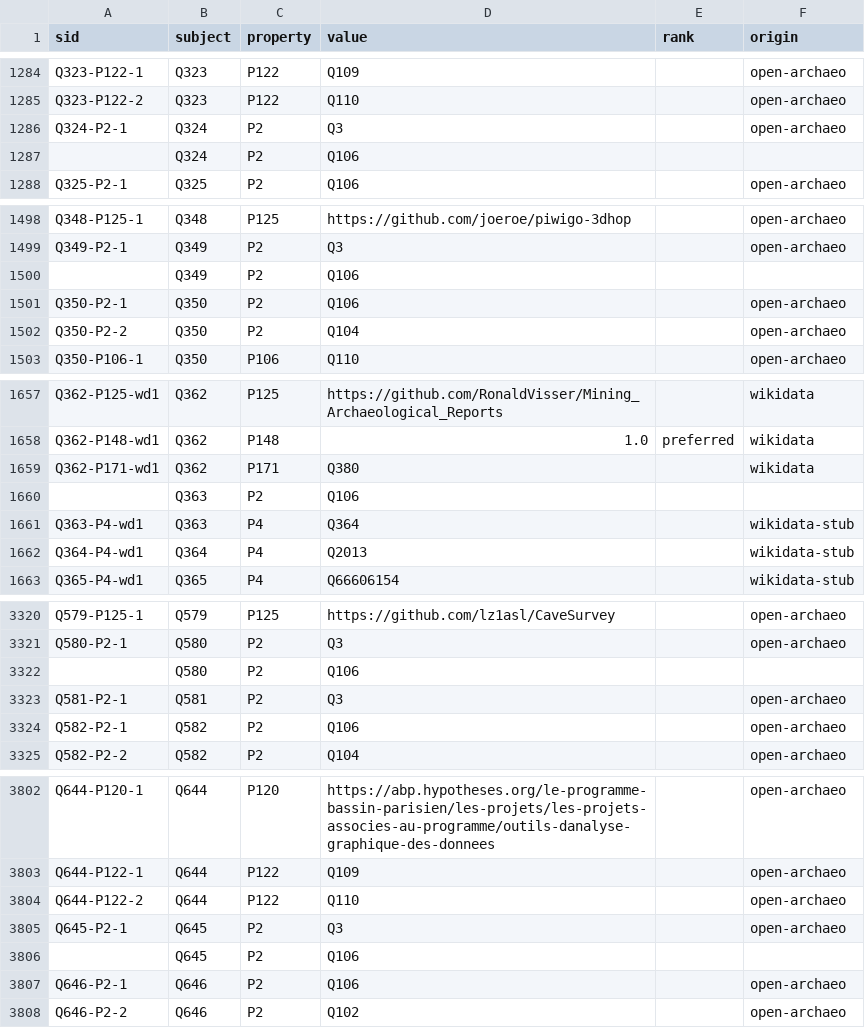
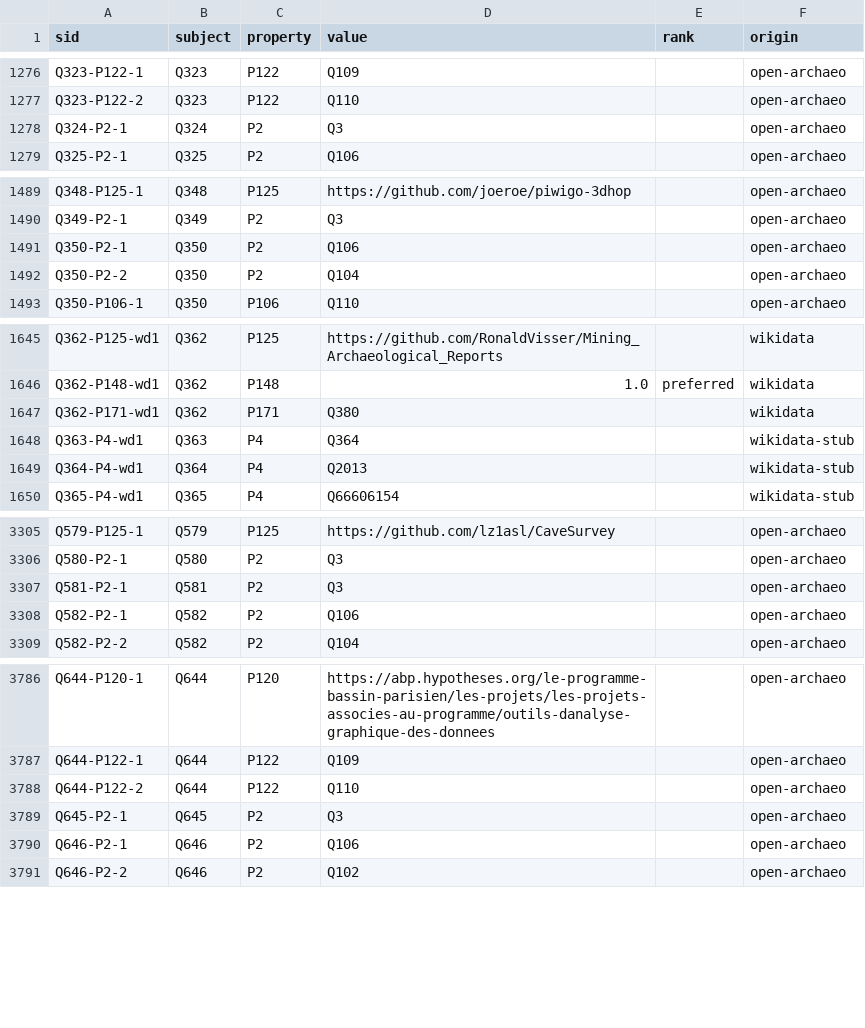
Before and after one commit to chublets-software/chublets-visuals, a CSV file: data/raw/chublets-wikibase-demo/data/csv/statements.csv, drawn as a sheet; only a part is shown, gaps mark what is left out; the diff covers the shown part only.

```diff
--- a/data/raw/chublets-wikibase-demo/data/csv/statements.csv
+++ b/data/raw/chublets-wikibase-demo/data/csv/statements.csv
@@ -1286,3 +1278,2 @@ Q323-P122-2,Q323,P122,Q110,,open-archaeo
 Q324-P2-1,Q324,P2,Q3,,open-archaeo
-,Q324,P2,Q106,,
 Q325-P2-1,Q325,P2,Q106,,open-archaeo
@@ -1499,3 +1490,2 @@ Q348-P125-1,Q348,P125,https://github.com/joeroe/piwigo-3dhop,,open-archaeo
 Q349-P2-1,Q349,P2,Q3,,open-archaeo
-,Q349,P2,Q106,,
 Q350-P2-1,Q350,P2,Q106,,open-archaeo
@@ -1659,3 +1647,2 @@ Q362-P148-wd1,Q362,P148,1.0,preferred,wikidata
 Q362-P171-wd1,Q362,P171,Q380,,wikidata
-,Q363,P2,Q106,,
 Q363-P4-wd1,Q363,P4,Q364,,wikidata-stub
@@ -3321,3 +3306,2 @@ Q579-P125-1,Q579,P125,https://github.com/lz1asl/CaveSurvey,,open-archaeo
 Q580-P2-1,Q580,P2,Q3,,open-archaeo
-,Q580,P2,Q106,,
 Q581-P2-1,Q581,P2,Q3,,open-archaeo
@@ -3805,3 +3789,2 @@ Q644-P122-2,Q644,P122,Q110,,open-archaeo
 Q645-P2-1,Q645,P2,Q3,,open-archaeo
-,Q645,P2,Q106,,
 Q646-P2-1,Q646,P2,Q106,,open-archaeo
```
Also changed, not shown: 19 removed rows and 6 edited cells elsewhere in this file, data/raw/chublets-wikibase-demo/data/csv/references.csv, data/raw/vendor-manifest.csv, 44 other files.
